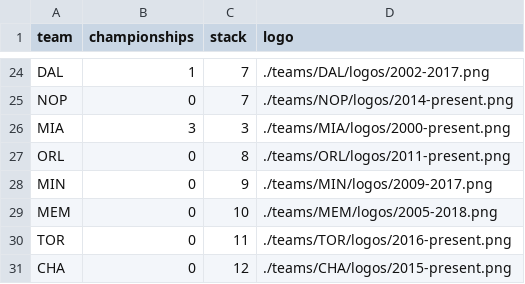
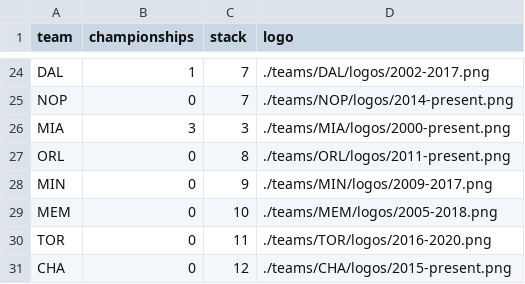
Before and after one commit to zacariias/nbahistory, a CSV file: championships/2016.csv, drawn as a sheet; only a part is shown, gaps mark what is left out.

Commit message:
TOR logo update

```diff
--- a/championships/2016.csv
+++ b/championships/2016.csv
@@ -29,3 +29,3 @@ MIN,0,9,./teams/MIN/logos/2009-2017.png
 MEM,0,10,./teams/MEM/logos/2005-2018.png
-TOR,0,11,./teams/TOR/logos/2016-present.png
+TOR,0,11,./teams/TOR/logos/2016-2020.png
 CHA,0,12,./teams/CHA/logos/2015-present.png
```
Also changed, not shown: championships/2017.csv, championships/2018.csv, 11 other files.
